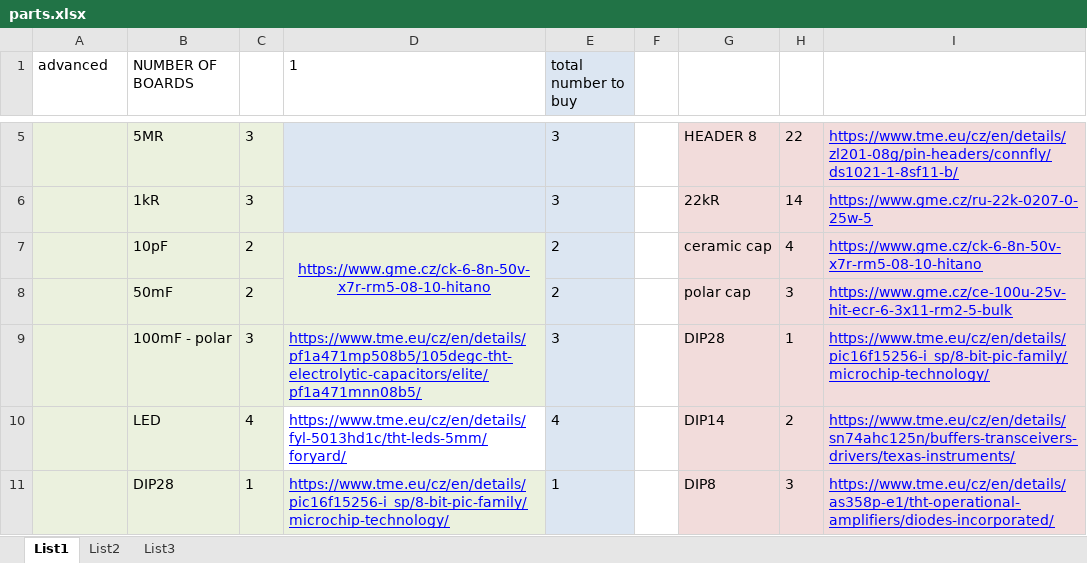
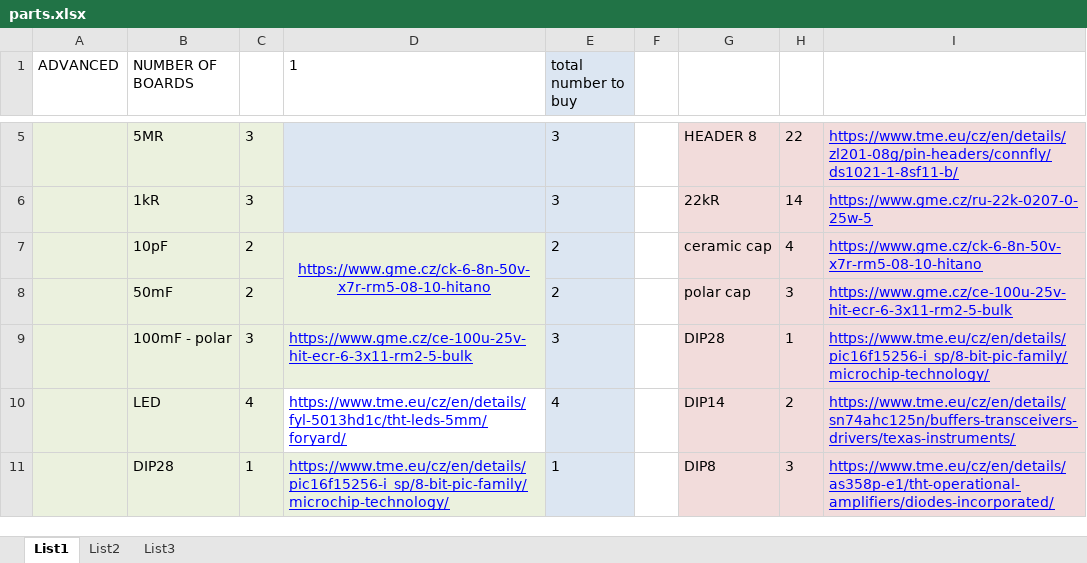
Before and after one commit to milos1616/Bomba-advanced, an Excel workbook: parts.xlsx, sheet List1, drawn as a sheet; only a part is shown, gaps mark what is left out; values as stored, in another font and other column widths than the file's, no borders; the diff covers the shown part only; the diff names each change by its address in the sheet, - before the commit and + after, or states it on an @@ line.

Commit message:
outline added, part list corrected, resistor tag added, continuity check

```diff
--- a/parts.xlsx (sheet List1)
+++ b/parts.xlsx (sheet List1)
-A1: advanced
+A1: ADVANCED
-D9 (1): https://www.tme.eu/cz/en/details/pf1a471mp508b5/105degc-tht-electrolytic-capacitors/elite/pf1a471mnn08b5/
+D9 (1): https://www.gme.cz/ce-100u-25v-hit-ecr-6-3x11-rm2-5-bulk
```
Also changed, not shown: 1 added row, 1 removed row and 5 edited cells elsewhere in this sheet, formulas that keep their value, 9 other files.
